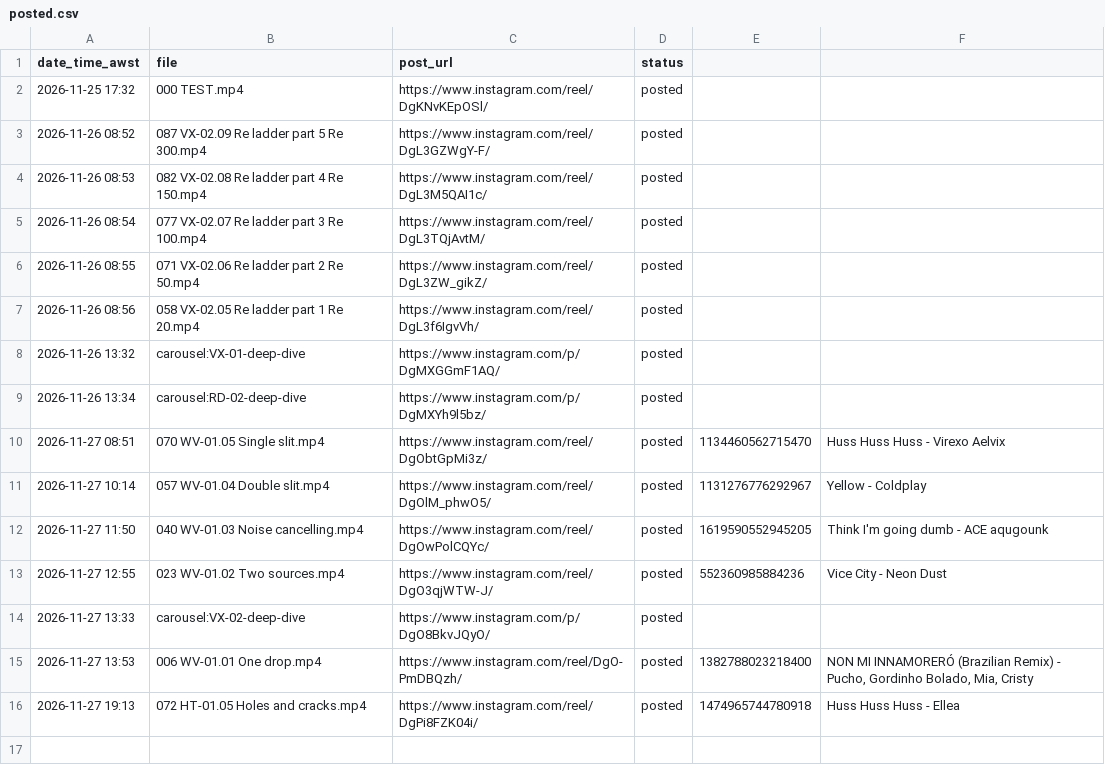
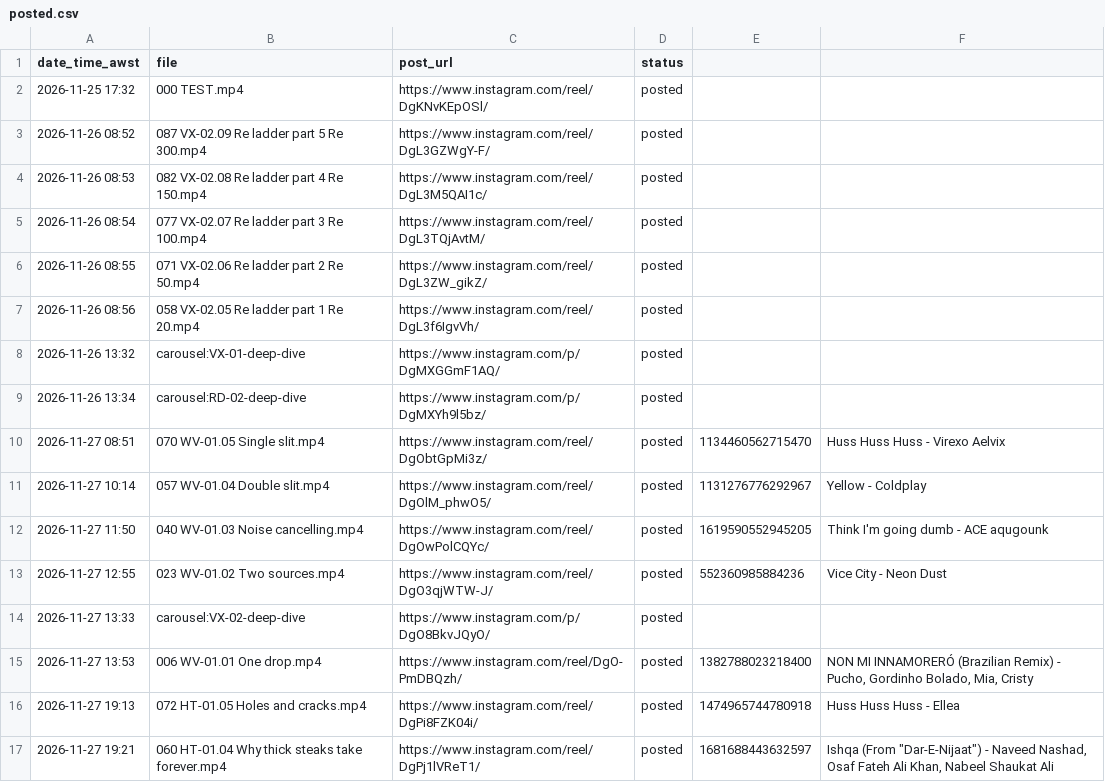
Before and after one commit to themayfairmaths/mayfair-poster, a CSV file: posted.csv, drawn as a sheet.

```diff
--- a/posted.csv
+++ b/posted.csv
@@ -16 +16,2 @@ date_time_awst,file,post_url,status
 2026-11-27 19:13,072 HT-01.05 Holes and cracks.mp4,https://www.instagram.com/reel/DgPi8FZK04i/,posted,1474965744780918,Huss Huss Huss - Ellea
+2026-11-27 19:21,060 HT-01.04 Why thick steaks take forever.mp4,https://www.instagram.com/reel/DgPj1lVReT1/,posted,1681688443632597,"Ishqa (From ""Dar-E-Nijaat"") - Naveed Nashad, Osaf Fateh Ali Khan, Nabeel Shaukat Ali"
```
